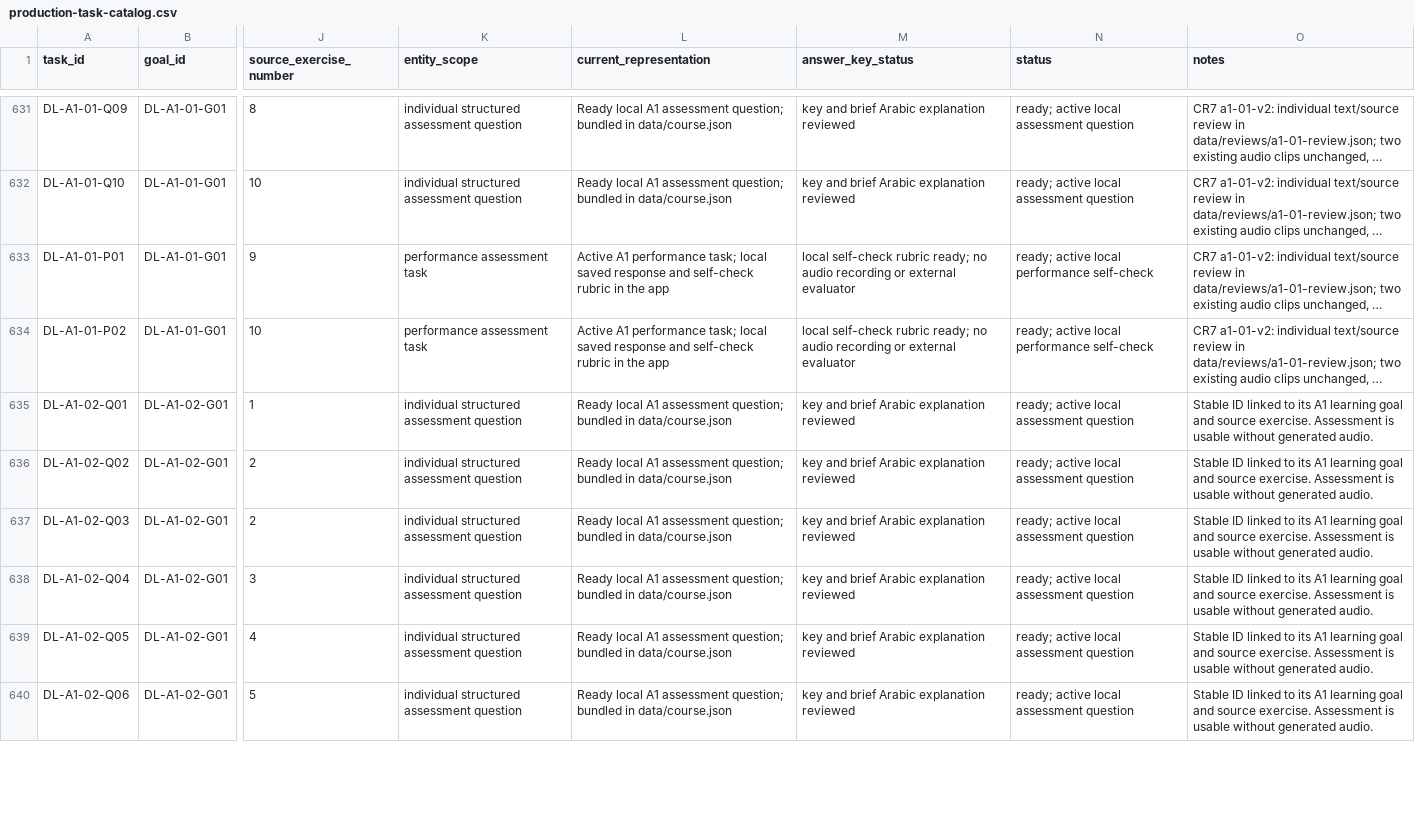
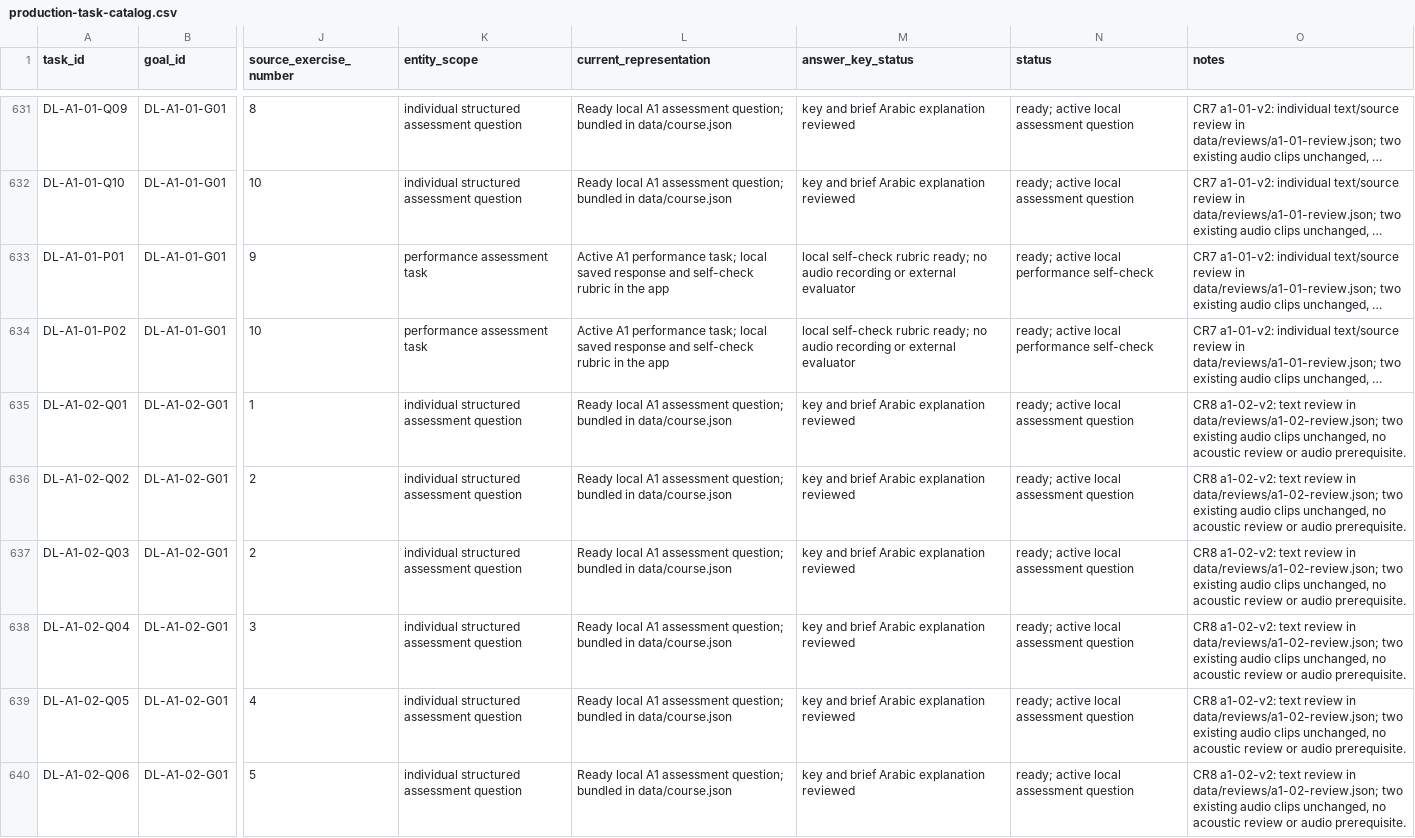
Before and after one commit to naderba69/deutschlern, a CSV file: data/production-task-catalog.csv, drawn as a sheet; only a part is shown, gaps mark what is left out; long unchanged cells end in …; the diff covers the shown part only; the diff names each change by its address in the sheet, - before the commit and + after, or states it on an @@ line.

Commit message:
fix: review A1.2 family grammar and align practical evidence
Co-authored-by: arena-agent <297053741+arena-agent@users.noreply.github.com>

```diff
--- a/data/production-task-catalog.csv
+++ b/data/production-task-catalog.csv
-O635:O640 (notes): Stable ID linked to its A1 learning goal and source exercise. Assessment is usable without generated audio.
+O635:O640 (notes): CR8 a1-02-v2: text review in data/reviews/a1-02-review.json; two existing audio clips unchanged, no acoustic review or audio prerequisite.
```
Also changed, not shown: 35 edited cells elsewhere in this file, 18 other files.
